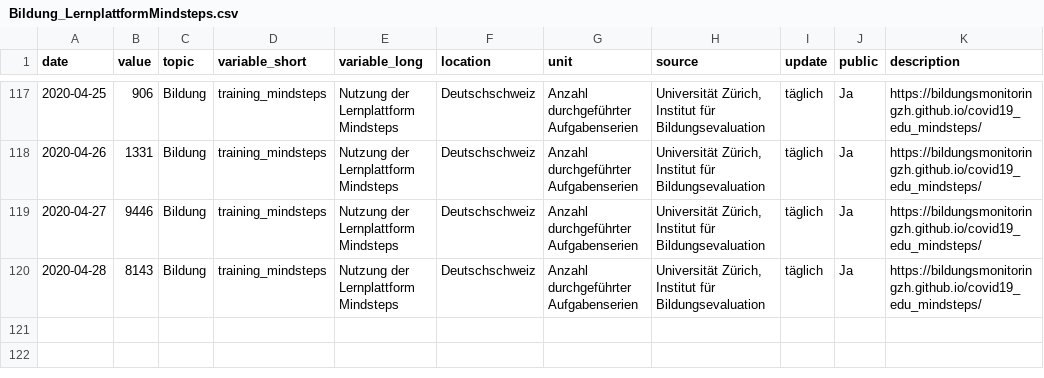
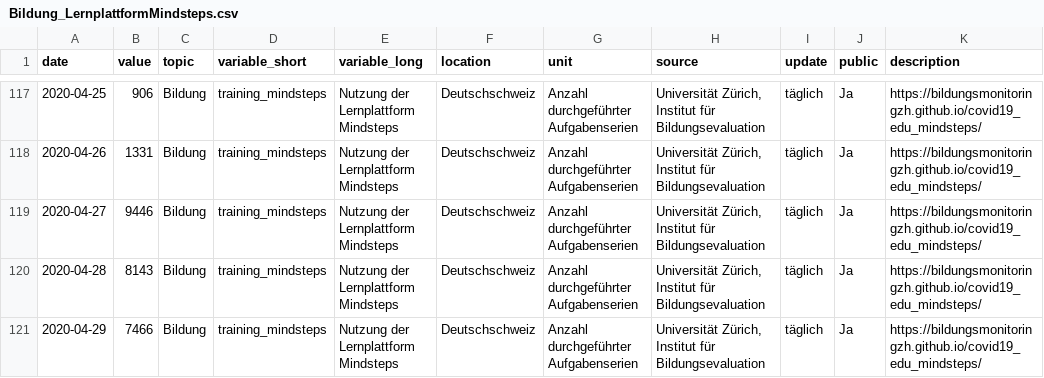
Before and after one commit to bildungsplanungZH/covid19_edu_mindsteps, a CSV file: Bildung_LernplattformMindsteps.csv, drawn as a sheet; only a part is shown, gaps mark what is left out.

```diff
--- a/Bildung_LernplattformMindsteps.csv
+++ b/Bildung_LernplattformMindsteps.csv
@@ -120 +120,2 @@
 2020-04-28,8143,"Bildung","training_mindsteps","Nutzung der Lernplattform Mindsteps","Deutschschweiz","Anzahl durchgeführter Aufgabenserien","Universität Zürich, Institut für Bildungsevaluation","täglich","Ja","https://bildungsmonitoringzh.github.io/covid19_edu_mindsteps/"
+2020-04-29,7466,"Bildung","training_mindsteps","Nutzung der Lernplattform Mindsteps","Deutschschweiz","Anzahl durchgeführter Aufgabenserien","Universität Zürich, Institut für Bildungsevaluation","täglich","Ja","https://bildungsmonitoringzh.github.io/covid19_edu_mindsteps/"
```
